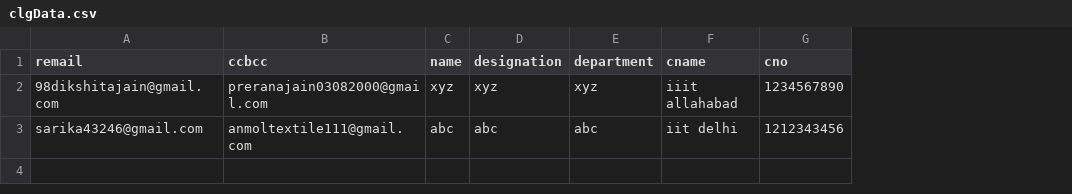
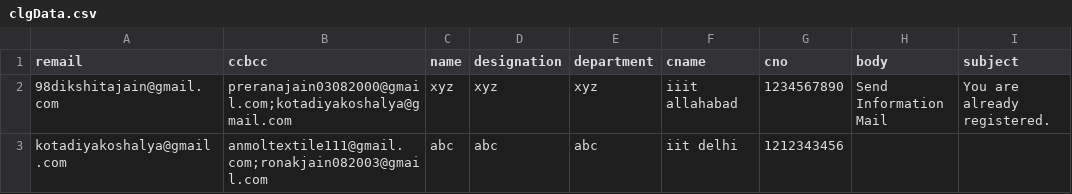
Before and after one commit to avinashdubeyiitb/e-mailAutomation, a CSV file: Working Directory/django/app/clgData.csv, drawn as a sheet; the diff names each change by its address in the sheet, - before the commit and + after, or states it on an @@ line.

```diff
--- a/Working Directory/django/app/clgData.csv
+++ b/Working Directory/django/app/clgData.csv
+column H (body), row 2: Send Information Mail
+column I (subject), row 2: You are already registered.
-B2 (ccbcc): preranajain03082000@gmail.com
+B2 (ccbcc): preranajain03082000@gmail.com;kotadiyakoshalya@gmail.com
-A3 (remail): sarika43246@gmail.com
+A3 (remail): kotadiyakoshalya@gmail.com
-B3 (ccbcc): anmoltextile111@gmail.com
+B3 (ccbcc): anmoltextile111@gmail.com;ronakjain082003@gmail.com
```
Also changed, not shown: 19 other files.
